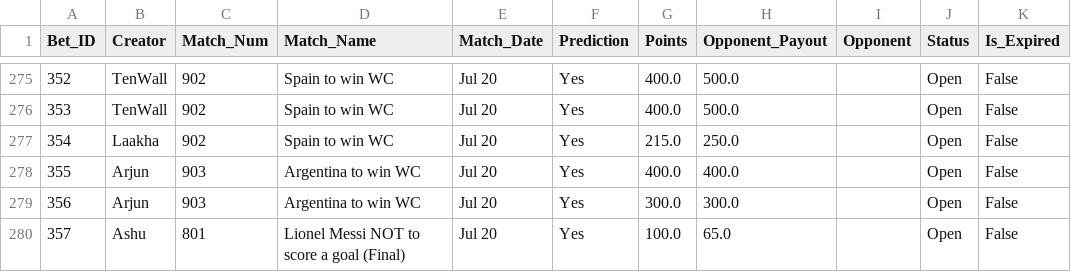
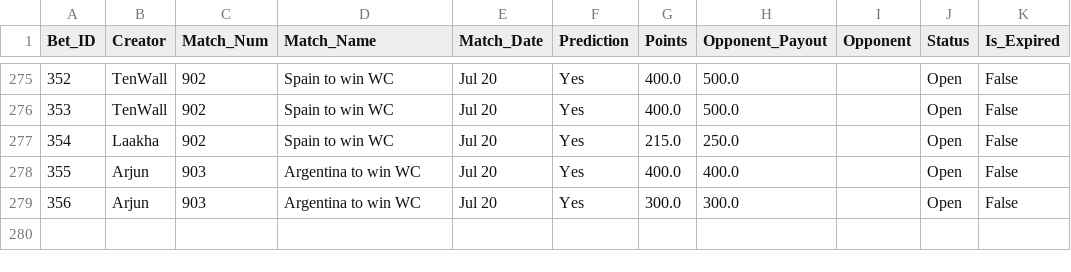
Before and after one commit to fitn40/Fitn40, a CSV file: data.csv, drawn as a sheet; only a part is shown, gaps mark what is left out; the diff names each change by its address in the sheet, - before the commit and + after, or states it on an @@ line.

Commit message:
🔄 Live Bets Auto-Sync

```diff
--- a/data.csv
+++ b/data.csv
-row 280: 357 | Ashu | 801 | Lionel Messi NOT to score a goal (Final) | Jul 20 | Yes | 100.0 | 65.0 |  | Open | False
```
